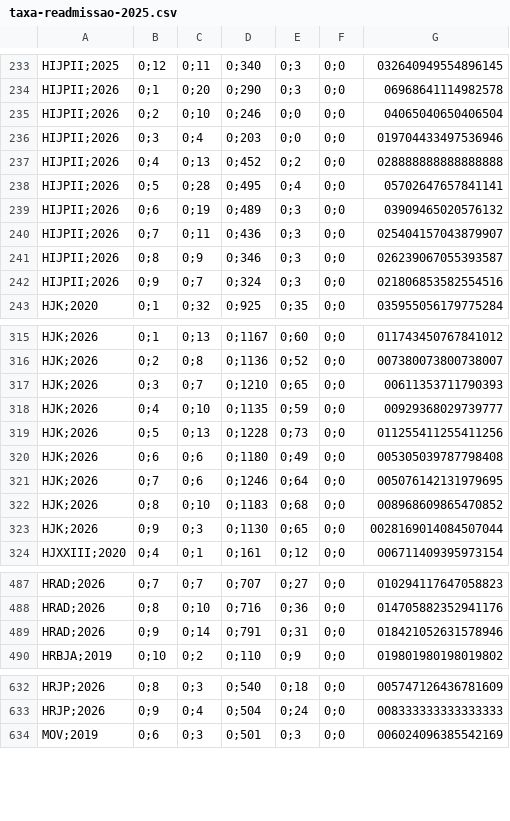
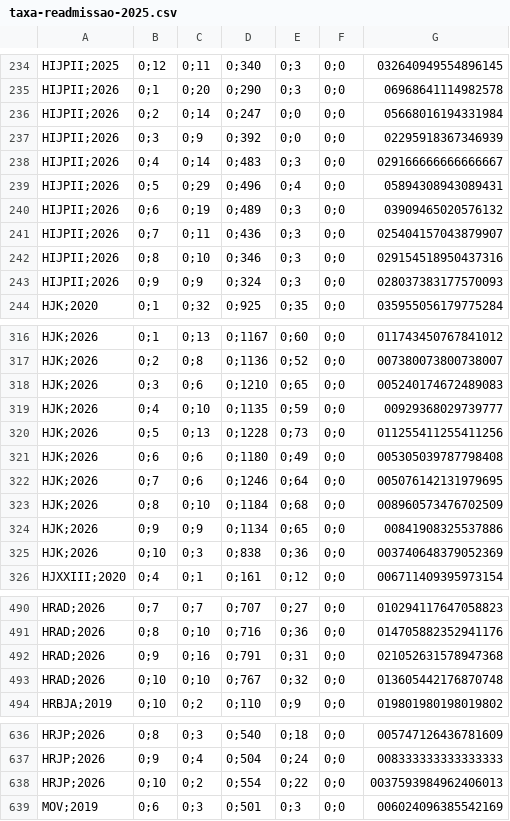
Before and after one commit to transparencia-mg/fhemig_taxa-readmissao, a CSV file: dataset/data/taxa-readmissao-2025.csv, drawn as a sheet; only a part is shown, gaps mark what is left out; the diff covers the shown part only.

```diff
--- a/dataset/data/taxa-readmissao-2025.csv
+++ b/dataset/data/taxa-readmissao-2025.csv
@@ -234,10 +235,10 @@ HIJPII;2025,0;12,0;11,0;340,0;3,0;0,032640949554896145
 HIJPII;2026,0;1,0;20,0;290,0;3,0;0,06968641114982578
-HIJPII;2026,0;2,0;10,0;246,0;0,0;0,04065040650406504
-HIJPII;2026,0;3,0;4,0;203,0;0,0;0,019704433497536946
-HIJPII;2026,0;4,0;13,0;452,0;2,0;0,028888888888888888
-HIJPII;2026,0;5,0;28,0;495,0;4,0;0,05702647657841141
+HIJPII;2026,0;2,0;14,0;247,0;0,0;0,05668016194331984
+HIJPII;2026,0;3,0;9,0;392,0;0,0;0,02295918367346939
+HIJPII;2026,0;4,0;14,0;483,0;3,0;0,029166666666666667
+HIJPII;2026,0;5,0;29,0;496,0;4,0;0,05894308943089431
 HIJPII;2026,0;6,0;19,0;489,0;3,0;0,03909465020576132
 HIJPII;2026,0;7,0;11,0;436,0;3,0;0,025404157043879907
-HIJPII;2026,0;8,0;9,0;346,0;3,0;0,026239067055393587
-HIJPII;2026,0;9,0;7,0;324,0;3,0;0,021806853582554516
+HIJPII;2026,0;8,0;10,0;346,0;3,0;0,029154518950437316
+HIJPII;2026,0;9,0;9,0;324,0;3,0;0,028037383177570093
 HJK;2020,0;1,0;32,0;925,0;35,0;0,035955056179775284
@@ -316,3 +317,3 @@ HJK;2026,0;1,0;13,0;1167,0;60,0;0,011743450767841012
 HJK;2026,0;2,0;8,0;1136,0;52,0;0,007380073800738007
-HJK;2026,0;3,0;7,0;1210,0;65,0;0,00611353711790393
+HJK;2026,0;3,0;6,0;1210,0;65,0;0,005240174672489083
 HJK;2026,0;4,0;10,0;1135,0;59,0;0,00929368029739777
@@ -321,4 +322,5 @@ HJK;2026,0;6,0;6,0;1180,0;49,0;0,005305039787798408
 HJK;2026,0;7,0;6,0;1246,0;64,0;0,005076142131979695
-HJK;2026,0;8,0;10,0;1183,0;68,0;0,008968609865470852
-HJK;2026,0;9,0;3,0;1130,0;65,0;0,0028169014084507044
+HJK;2026,0;8,0;10,0;1184,0;68,0;0,008960573476702509
+HJK;2026,0;9,0;9,0;1134,0;65,0;0,00841908325537886
+HJK;2026,0;10,0;3,0;838,0;36,0;0,003740648379052369
 HJXXIII;2020,0;4,0;1,0;161,0;12,0;0,006711409395973154
@@ -488,3 +491,4 @@ HRAD;2026,0;7,0;7,0;707,0;27,0;0,010294117647058823
 HRAD;2026,0;8,0;10,0;716,0;36,0;0,014705882352941176
-HRAD;2026,0;9,0;14,0;791,0;31,0;0,018421052631578946
+HRAD;2026,0;9,0;16,0;791,0;31,0;0,021052631578947368
+HRAD;2026,0;10,0;10,0;767,0;32,0;0,013605442176870748
 HRBJA;2019,0;10,0;2,0;110,0;9,0;0,019801980198019802
@@ -633,2 +637,3 @@ HRJP;2026,0;8,0;3,0;540,0;18,0;0,005747126436781609
 HRJP;2026,0;9,0;4,0;504,0;24,0;0,008333333333333333
+HRJP;2026,0;10,0;2,0;554,0;22,0;0,0037593984962406013
 MOV;2019,0;6,0;3,0;501,0;3,0;0,006024096385542169
```
Also changed, not shown: 3 added rows and 57 edited cells elsewhere in this file.
